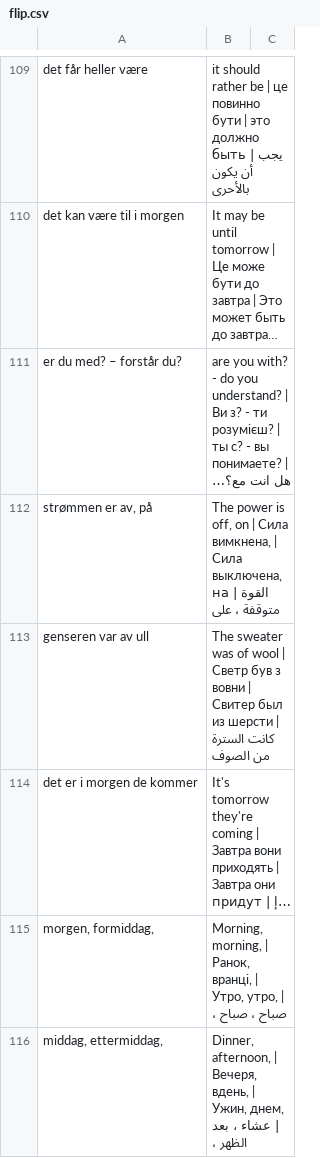
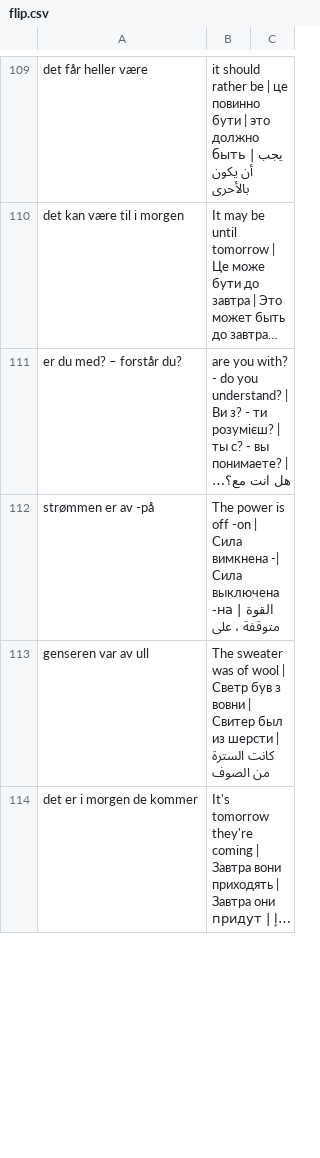
Before and after one commit to xparagon/flip2learn, a CSV file: public/flip.csv, drawn as a sheet; only a part is shown, gaps mark what is left out; long unchanged cells end in …; removed rows and columns are numbered as before the commit, all else as after; the diff covers the shown part only; the diff names each change by its address in the sheet, - before the commit and + after, or states it on an @@ line.

```diff
--- a/public/flip.csv
+++ b/public/flip.csv
-A112: strømmen er av, på
+A112: strømmen er av -på
-B112: …power is off, on | Сила вимкнена, | Сила выключена, на | القوة…
+B112: …power is off -on | Сила вимкнена -| Сила выключена -на | القوة…
-row 115: morgen, formiddag, | Morning, morning, | Ранок, вранці, | Утро, утро, | صباح ، صباح ،
-row 116: middag, ettermiddag, | Dinner, afternoon, | Вечеря, вдень, | Ужин, днем, | عشاء ، بعد الظهر ،
```
Also changed, not shown: 15 added rows, 8 removed rows and 101 edited cells elsewhere in this file, 2 other files.
